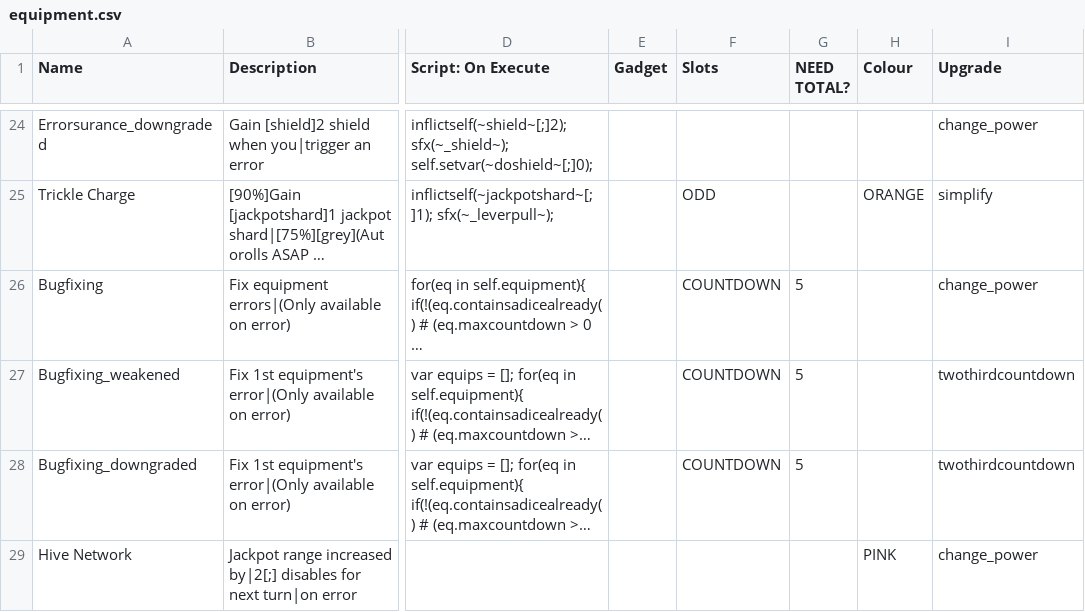
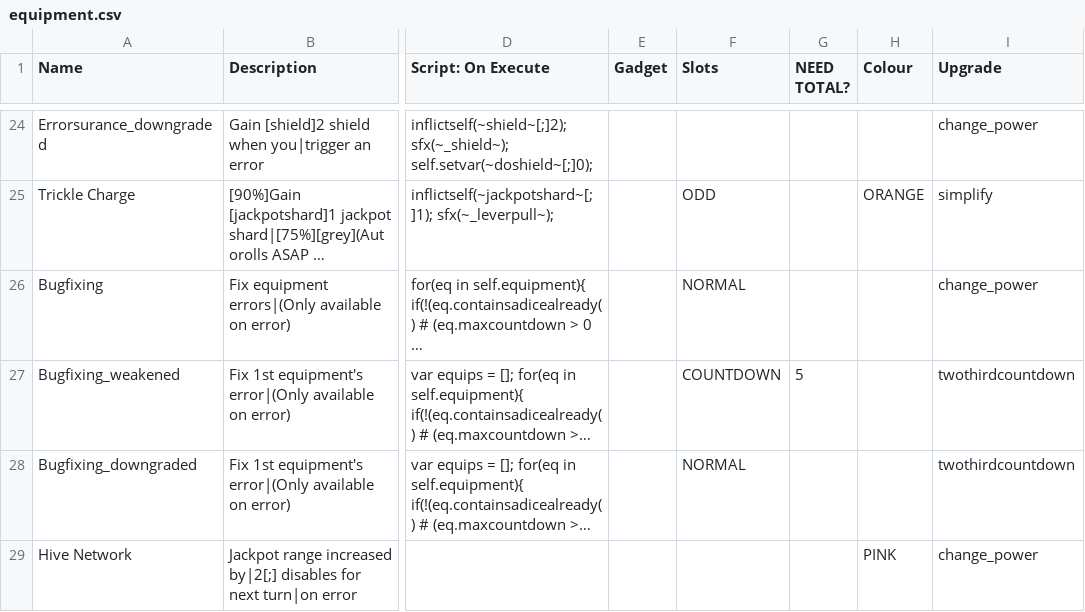
Before and after one commit to Polly224/pollymod, a CSV file: _append/data/text/equipment.csv, drawn as a sheet; only a part is shown, gaps mark what is left out; long unchanged cells end in …; the diff covers the shown part only; the diff names each change by its address in the sheet, - before the commit and + after, or states it on an @@ line.

```diff
--- a/_append/data/text/equipment.csv
+++ b/_append/data/text/equipment.csv
-F26 (Slots): COUNTDOWN
+F26 (Slots): NORMAL
-G26 (NEED TOTAL?): 5
+G26 (NEED TOTAL?): (empty)
-F28 (Slots): COUNTDOWN
+F28 (Slots): NORMAL
-G28 (NEED TOTAL?): 5
+G28 (NEED TOTAL?): (empty)
```
Also changed, not shown: 1 added row, 1 removed row and 7 edited cells elsewhere in this file, _append/data/text/statuseffects.csv, data/text/episodes.csv, 1 other file.
